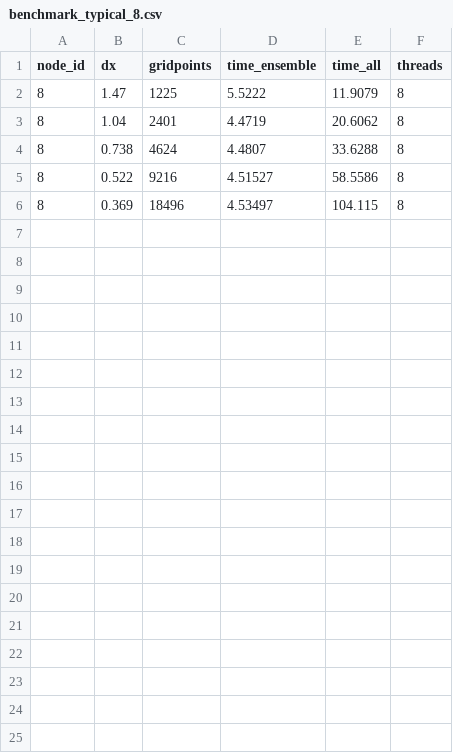
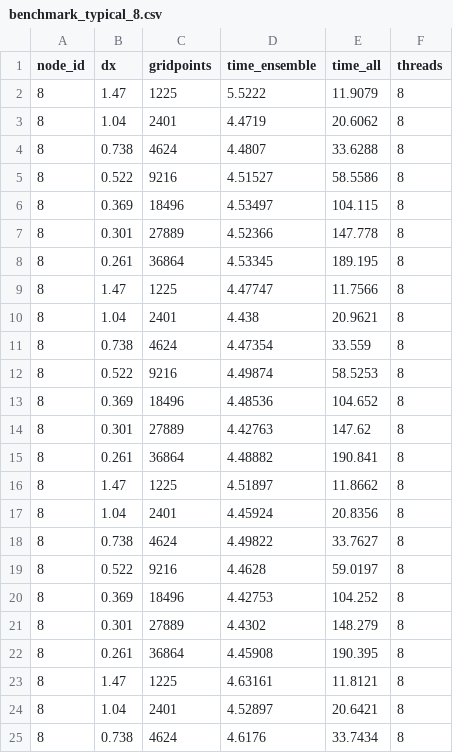
Before and after one commit to ninoppp/PolyMorph, a CSV file: benchmark_typical_8.csv, drawn as a sheet; only a part is shown; the diff covers the shown part only; the diff names each change by its address in the sheet, - before the commit and + after, or states it on an @@ line.

```diff
--- a/benchmark_typical_8.csv
+++ b/benchmark_typical_8.csv
+row 7: 8 | 0.301 | 27889 | 4.52366 | 147.778 | 8
+row 8: 8 | 0.261 | 36864 | 4.53345 | 189.195 | 8
+row 9: 8 | 1.47 | 1225 | 4.47747 | 11.7566 | 8
+row 10: 8 | 1.04 | 2401 | 4.438 | 20.9621 | 8
+row 11: 8 | 0.738 | 4624 | 4.47354 | 33.559 | 8
+row 12: 8 | 0.522 | 9216 | 4.49874 | 58.5253 | 8
+row 13: 8 | 0.369 | 18496 | 4.48536 | 104.652 | 8
+row 14: 8 | 0.301 | 27889 | 4.42763 | 147.62 | 8
+row 15: 8 | 0.261 | 36864 | 4.48882 | 190.841 | 8
+row 16: 8 | 1.47 | 1225 | 4.51897 | 11.8662 | 8
+row 17: 8 | 1.04 | 2401 | 4.45924 | 20.8356 | 8
+row 18: 8 | 0.738 | 4624 | 4.49822 | 33.7627 | 8
+row 19: 8 | 0.522 | 9216 | 4.4628 | 59.0197 | 8
+row 20: 8 | 0.369 | 18496 | 4.42753 | 104.252 | 8
+row 21: 8 | 0.301 | 27889 | 4.4302 | 148.279 | 8
+row 22: 8 | 0.261 | 36864 | 4.45908 | 190.395 | 8
+row 23: 8 | 1.47 | 1225 | 4.63161 | 11.8121 | 8
+row 24: 8 | 1.04 | 2401 | 4.52897 | 20.6421 | 8
+row 25: 8 | 0.738 | 4624 | 4.6176 | 33.7434 | 8
```
Also changed, not shown: 12 added rows elsewhere in this file, benchmark_typical_1.csv, benchmark_typical_3.csv, 7 other files.
